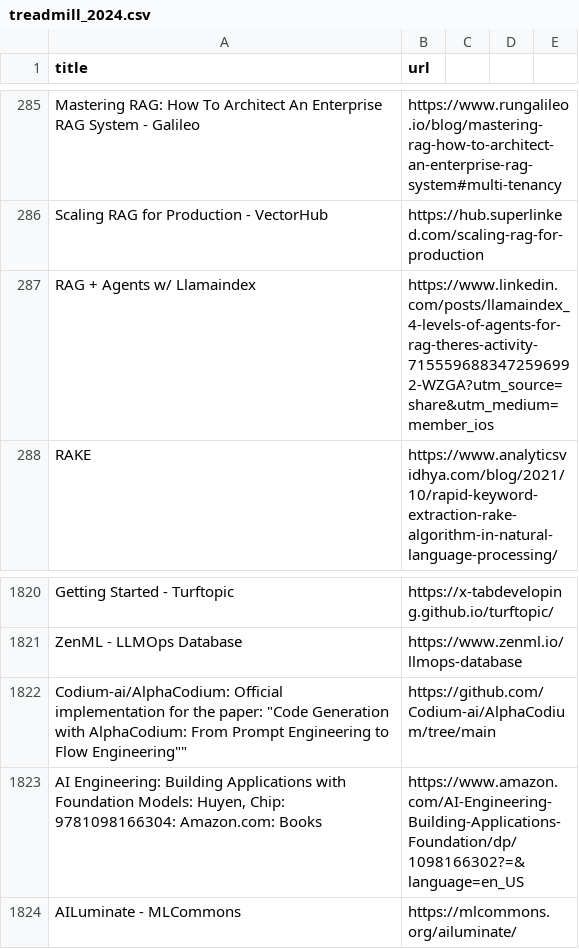
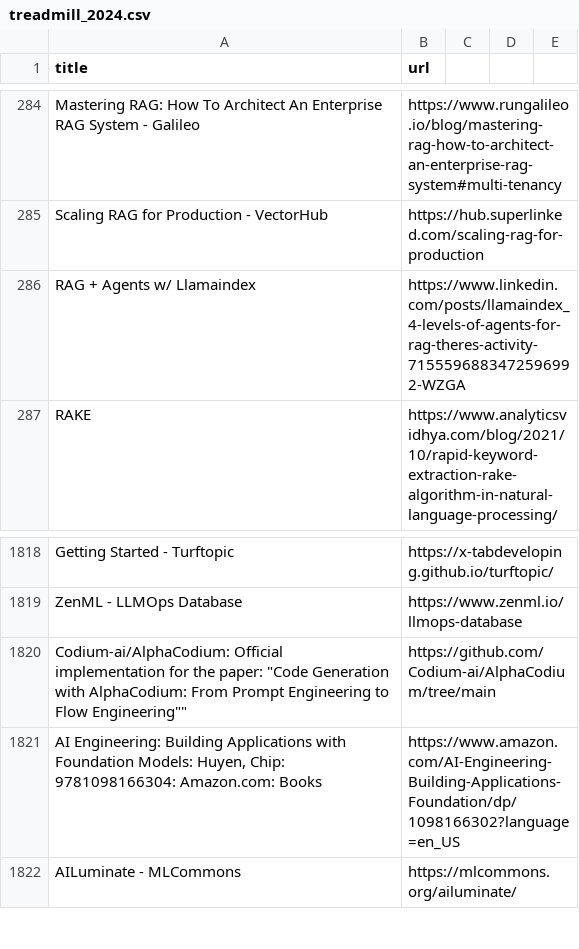
Before and after one commit to ahgraber/AIMLbling-about, a CSV file: hugo/content/blog/the-ai-treadmill-2024/treadmill_2024.csv, drawn as a sheet; only a part is shown, gaps mark what is left out; the diff covers the shown part only.

```diff
--- a/hugo/content/blog/the-ai-treadmill-2024/treadmill_2024.csv
+++ b/hugo/content/blog/the-ai-treadmill-2024/treadmill_2024.csv
@@ -286,3 +285,3 @@ Mastering RAG: How To Architect An Enterprise RAG System - Galileo,https://www.r
 Scaling RAG for Production - VectorHub,https://hub.superlinked.com/scaling-rag-for-production
-RAG + Agents w/ Llamaindex,https://www.linkedin.com/posts/llamaindex_4-levels-of-agents-for-rag-theres-activity-7155596883472596992-WZGA?utm_source=share&utm_medium=member_ios
+RAG + Agents w/ Llamaindex,https://www.linkedin.com/posts/llamaindex_4-levels-of-agents-for-rag-theres-activity-7155596883472596992-WZGA
 RAKE,https://www.analyticsvidhya.com/blog/2021/10/rapid-keyword-extraction-rake-algorithm-in-natural-language-processing/
@@ -1832,3 +1830,3 @@ ZenML - LLMOps Database,https://www.zenml.io/llmops-database
 "Codium-ai/AlphaCodium: Official implementation for the paper: ""Code Generation with AlphaCodium: From Prompt Engineering to Flow Engineering""""",https://github.com/Codium-ai/AlphaCodium/tree/main
-"AI Engineering: Building Applications with Foundation Models: Huyen, Chip: 9781098166304: Amazon.com: Books",https://www.amazon.com/AI-Engineering-Building-Applications-Foundation/dp/1098166302?=&language=en_US
+"AI Engineering: Building Applications with Foundation Models: Huyen, Chip: 9781098166304: Amazon.com: Books",https://www.amazon.com/AI-Engineering-Building-Applications-Foundation/dp/1098166302?language=en_US
 AILuminate - MLCommons,https://mlcommons.org/ailuminate/
```
Also changed, not shown: 6 added rows, 2 removed rows and 5 edited cells elsewhere in this file.
